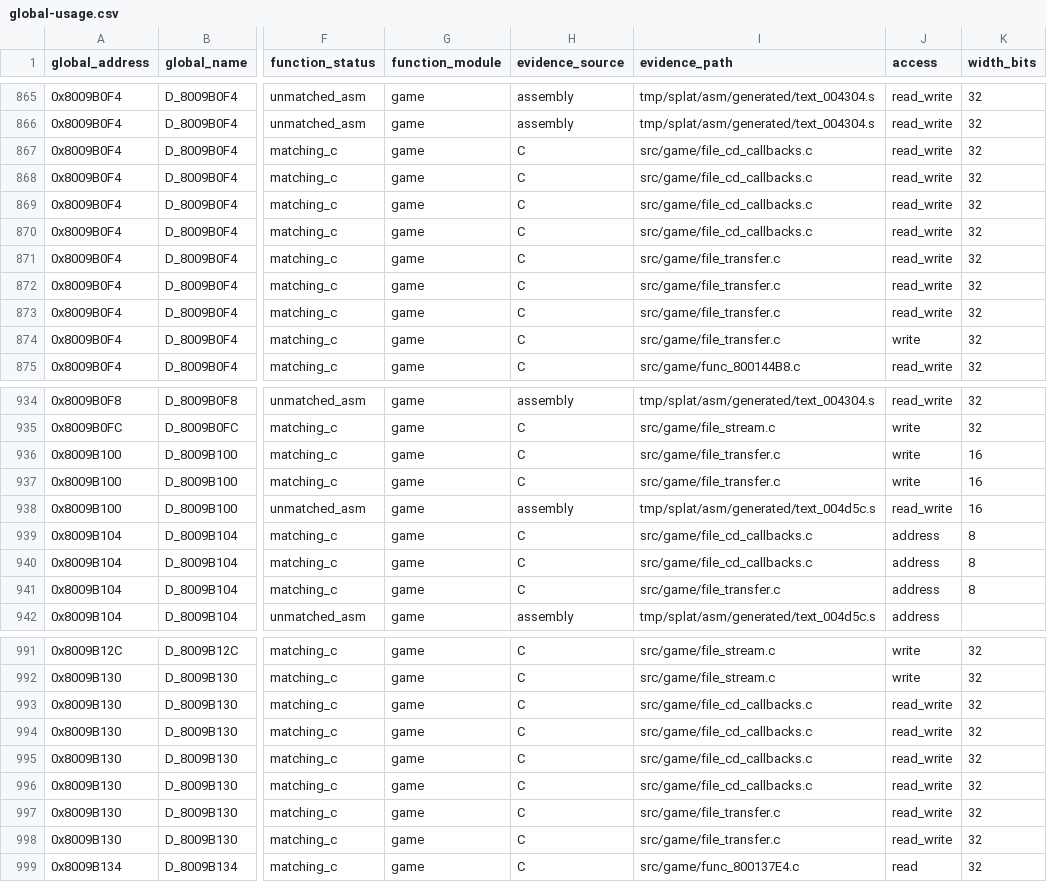
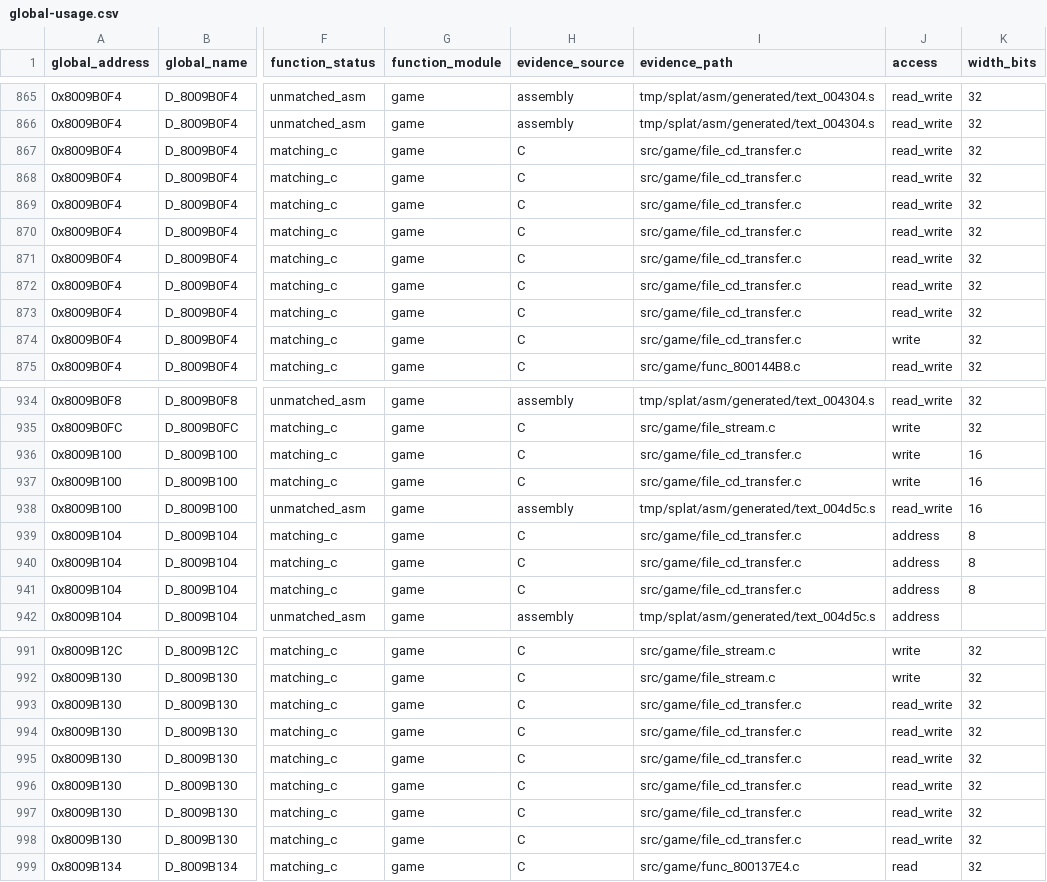
Before and after one commit to MaChInEgUn3/memories-decomp, a CSV file: notes/global-usage.csv, drawn as a sheet; only a part is shown, gaps mark what is left out; the diff covers the shown part only; the diff names each change by its address in the sheet, - before the commit and + after, or states it on an @@ line.

```diff
--- a/notes/global-usage.csv
+++ b/notes/global-usage.csv
-I867:I870 (evidence_path): src/game/file_cd_callbacks.c
+I867:I870 (evidence_path): src/game/file_cd_transfer.c
-I871:I874 (evidence_path): src/game/file_transfer.c
+I871:I874 (evidence_path): src/game/file_cd_transfer.c
-I936:I937 (evidence_path): src/game/file_transfer.c
+I936:I937 (evidence_path): src/game/file_cd_transfer.c
-I939:I940 (evidence_path): src/game/file_cd_callbacks.c
+I939:I940 (evidence_path): src/game/file_cd_transfer.c
-I941 (evidence_path): src/game/file_transfer.c
+I941 (evidence_path): src/game/file_cd_transfer.c
-I993:I996 (evidence_path): src/game/file_cd_callbacks.c
+I993:I996 (evidence_path): src/game/file_cd_transfer.c
-I997:I998 (evidence_path): src/game/file_transfer.c
+I997:I998 (evidence_path): src/game/file_cd_transfer.c
```
Also changed, not shown: 9 edited cells elsewhere in this file, 3 other files.
